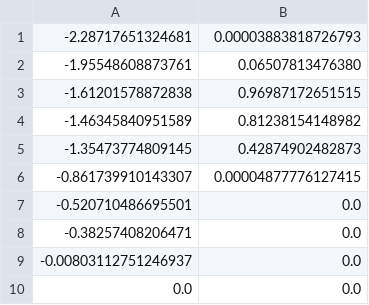
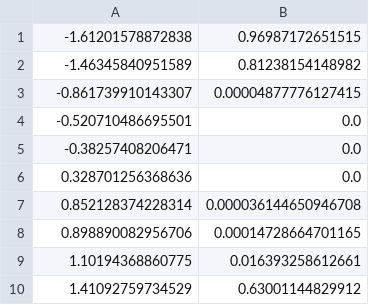
Before and after one commit to enot143/tpo-2, a CSV file: src/main/resources/csv/firstF.csv, drawn as a sheet.

```diff
--- a/src/main/resources/csv/firstF.csv
+++ b/src/main/resources/csv/firstF.csv
@@ -1,6 +1,3 @@
--2.28717651324681, 0.00003883818726793
--1.95548608873761, 0.06507813476380
 -1.61201578872838, 0.96987172651515
 -1.46345840951589, 0.81238154148982
--1.35473774809145, 0.42874902482873
 -0.861739910143307, 0.00004877776127415
@@ -8,3 +5,6 @@
 -0.38257408206471, 0.0
--0.00803112751246937, 0.0
-0.0, 0.0
+0.328701256368636, 0.0
+0.852128374228314, 0.000036144650946708
+0.898890082956706, 0.00014728664701165
+1.10194368860775, 0.016393258612661
+1.41092759734529, 0.63001144829912
```
Also changed, not shown: results/log2(x).csv, results/log3(x).csv, 11 other files.
